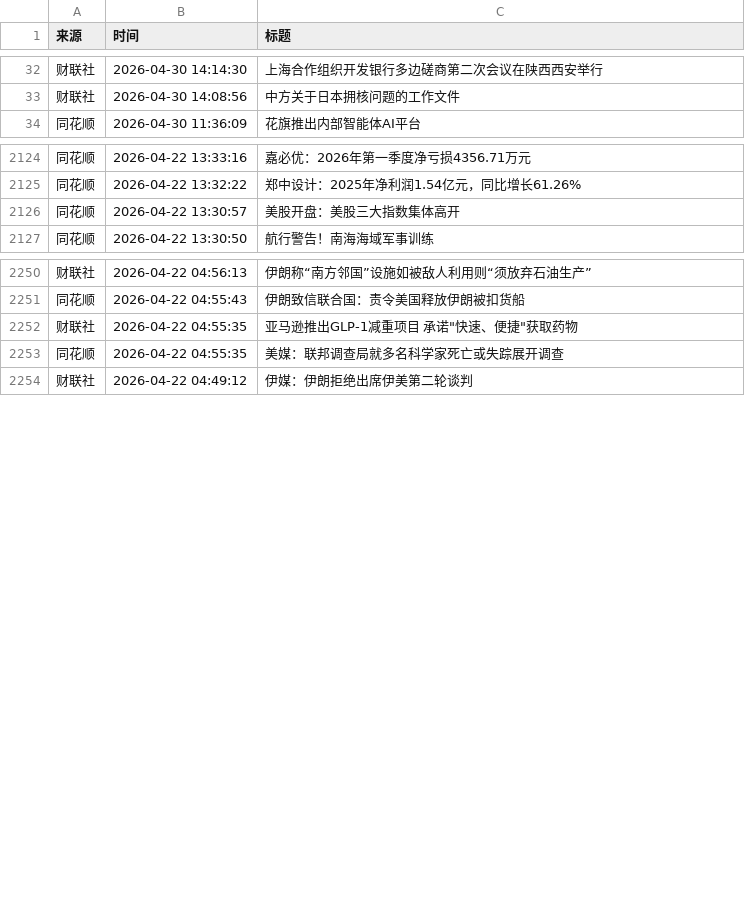
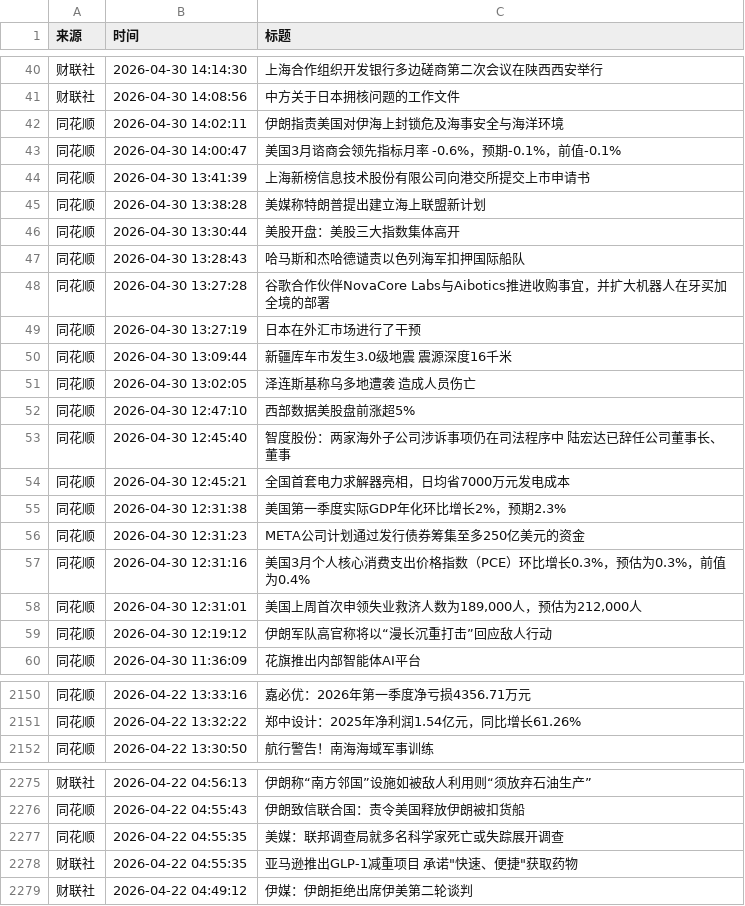
Before and after one commit to xiaoshuochangzai/huiboyanbao, a CSV file: 财经新闻数据/financial_news_archive-2026-04.csv, drawn as a sheet; only a part is shown, gaps mark what is left out; the diff covers the shown part only.

```diff
--- a/财经新闻数据/financial_news_archive-2026-04.csv
+++ b/财经新闻数据/financial_news_archive-2026-04.csv
@@ -33,2 +41,20 @@
 财联社,2026-04-30 14:08:56,中方关于日本拥核问题的工作文件
+同花顺,2026-04-30 14:02:11,伊朗指责美国对伊海上封锁危及海事安全与海洋环境
+同花顺,2026-04-30 14:00:47,美国3月谘商会领先指标月率 -0.6%，预期-0.1%，前值-0.1%
+同花顺,2026-04-30 13:41:39,上海新榜信息技术股份有限公司向港交所提交上市申请书
+同花顺,2026-04-30 13:38:28,美媒称特朗普提出建立海上联盟新计划
+同花顺,2026-04-30 13:30:44,美股开盘：美股三大指数集体高开
+同花顺,2026-04-30 13:28:43,哈马斯和杰哈德谴责以色列海军扣押国际船队
+同花顺,2026-04-30 13:27:28,谷歌合作伙伴NovaCore Labs与Aibotics推进收购事宜，并扩大机器人在牙买加全境的部署
+同花顺,2026-04-30 13:27:19,日本在外汇市场进行了干预
+同花顺,2026-04-30 13:09:44,新疆库车市发生3.0级地震 震源深度16千米
+同花顺,2026-04-30 13:02:05,泽连斯基称乌多地遭袭 造成人员伤亡
+同花顺,2026-04-30 12:47:10,西部数据美股盘前涨超5%
+同花顺,2026-04-30 12:45:40,智度股份：两家海外子公司涉诉事项仍在司法程序中 陆宏达已辞任公司董事长、董事
+同花顺,2026-04-30 12:45:21,全国首套电力求解器亮相，日均省7000万元发电成本
+同花顺,2026-04-30 12:31:38,美国第一季度实际GDP年化环比增长2%，预期2.3%
+同花顺,2026-04-30 12:31:23,META公司计划通过发行债券筹集至多250亿美元的资金
+同花顺,2026-04-30 12:31:16,美国3月个人核心消费支出价格指数（PCE）环比增长0.3%，预估为0.3%，前值为0.4%
+同花顺,2026-04-30 12:31:01,"美国上周首次申领失业救济人数为189,000人，预估为212,000人"
+同花顺,2026-04-30 12:19:12,伊朗军队高官称将以“漫长沉重打击”回应敌人行动
 同花顺,2026-04-30 11:36:09,花旗推出内部智能体AI平台
@@ -2125,3 +2151,2 @@
 同花顺,2026-04-22 13:32:22,郑中设计：2025年净利润1.54亿元，同比增长61.26%
-同花顺,2026-04-22 13:30:57,美股开盘：美股三大指数集体高开
 同花顺,2026-04-22 13:30:50,航行警告！南海海域军事训练
@@ -2251,4 +2276,4 @@
 同花顺,2026-04-22 04:55:43,伊朗致信联合国：责令美国释放伊朗被扣货船
-财联社,2026-04-22 04:55:35,"亚马逊推出GLP-1减重项目 承诺""快速、便捷""获取药物"
 同花顺,2026-04-22 04:55:35,美媒：联邦调查局就多名科学家死亡或失踪展开调查
+财联社,2026-04-22 04:55:35,"亚马逊推出GLP-1减重项目 承诺""快速、便捷""获取药物"
 财联社,2026-04-22 04:49:12,伊媒：伊朗拒绝出席伊美第二轮谈判
```
Also changed, not shown: 8 added rows and 8 moved rows elsewhere in this file, 4 other files.
